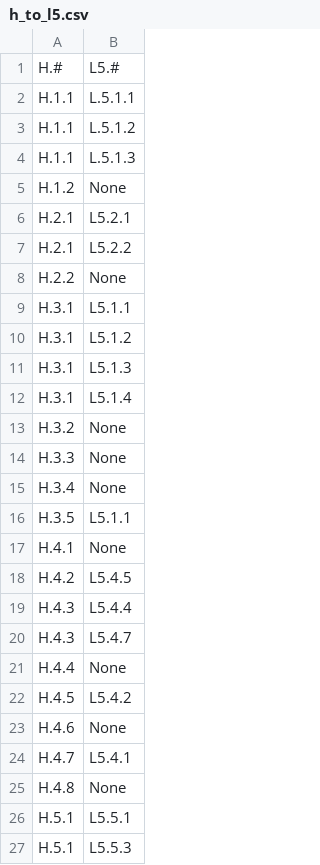
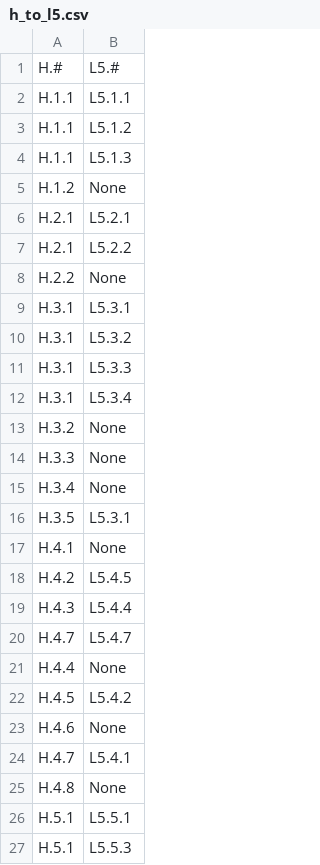
Before and after one commit to STRAST-UPM/ai_requirements_generation_rr, a CSV file: results/analysis/relations/completeness/h_to_l5.csv, drawn as a sheet; only a part is shown.

```diff
--- a/results/analysis/relations/completeness/h_to_l5.csv
+++ b/results/analysis/relations/completeness/h_to_l5.csv
@@ -1,5 +1,5 @@
 H.#,L5.#
-H.1.1,L.5.1.1
-H.1.1,L.5.1.2
-H.1.1,L.5.1.3
+H.1.1,L5.1.1
+H.1.1,L5.1.2
+H.1.1,L5.1.3
 H.1.2,None
@@ -8,6 +8,6 @@ H.2.1,L5.2.2
 H.2.2,None
-H.3.1,L5.1.1
-H.3.1,L5.1.2
-H.3.1,L5.1.3
-H.3.1,L5.1.4
+H.3.1,L5.3.1
+H.3.1,L5.3.2
+H.3.1,L5.3.3
+H.3.1,L5.3.4
 H.3.2,None
@@ -15,3 +15,3 @@ H.3.3,None
 H.3.4,None
-H.3.5,L5.1.1
+H.3.5,L5.3.1
 H.4.1,None
@@ -19,3 +19,3 @@ H.4.2,L5.4.5
 H.4.3,L5.4.4
-H.4.3,L5.4.7
+H.4.7,L5.4.7
 H.4.4,None
```
